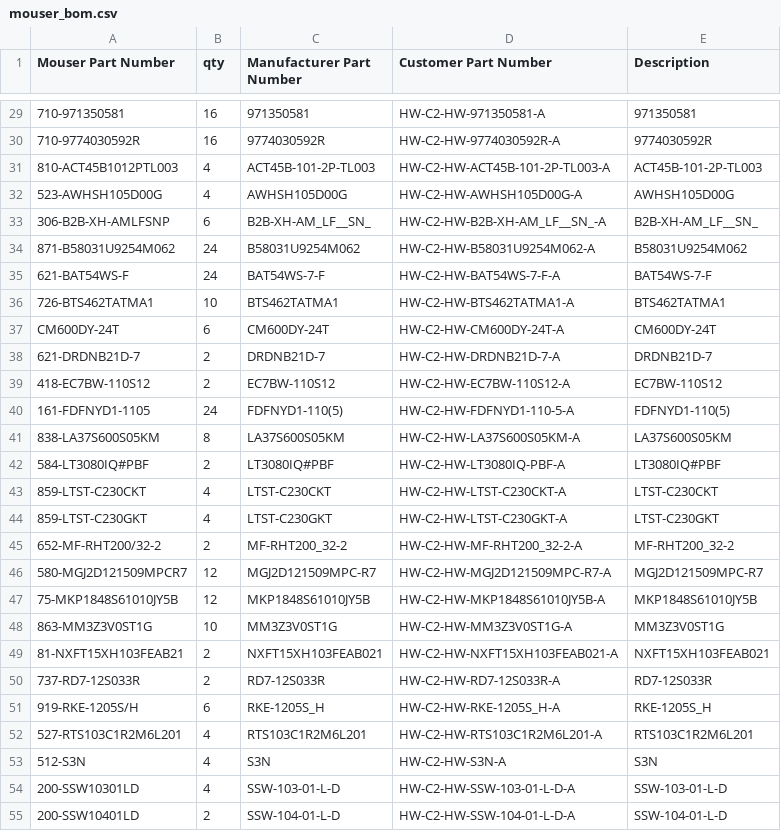
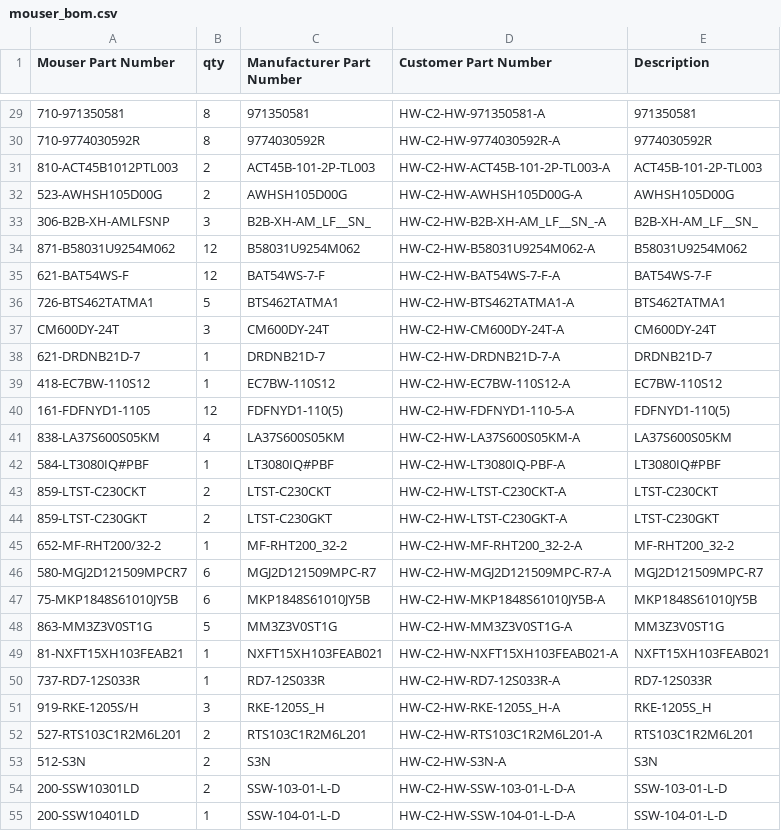
Before and after one commit to OpenVVVF/Hardware, a CSV file: Hardware/Chassis2/FabricationData/BOMs/mouser_bom.csv, drawn as a sheet; only a part is shown, gaps mark what is left out; the diff covers the shown part only.

```diff
--- a/Hardware/Chassis2/FabricationData/BOMs/mouser_bom.csv
+++ b/Hardware/Chassis2/FabricationData/BOMs/mouser_bom.csv
@@ -29,27 +29,27 @@ Mouser Part Number,qty,Manufacturer Part Number,Customer Part Number,Description
-710-971350581,16,971350581,HW-C2-HW-971350581-A,971350581
-710-9774030592R,16,9774030592R,HW-C2-HW-9774030592R-A,9774030592R
-810-ACT45B1012PTL003,4,ACT45B-101-2P-TL003,HW-C2-HW-ACT45B-101-2P-TL003-A,ACT45B-101-2P-TL003
-523-AWHSH105D00G,4,AWHSH105D00G,HW-C2-HW-AWHSH105D00G-A,AWHSH105D00G
-306-B2B-XH-AMLFSNP,6,B2B-XH-AM_LF__SN_,HW-C2-HW-B2B-XH-AM_LF__SN_-A,B2B-XH-AM_LF__SN_
-871-B58031U9254M062,24,B58031U9254M062,HW-C2-HW-B58031U9254M062-A,B58031U9254M062
-621-BAT54WS-F,24,BAT54WS-7-F,HW-C2-HW-BAT54WS-7-F-A,BAT54WS-7-F
-726-BTS462TATMA1,10,BTS462TATMA1,HW-C2-HW-BTS462TATMA1-A,BTS462TATMA1
-CM600DY-24T,6,CM600DY-24T,HW-C2-HW-CM600DY-24T-A,CM600DY-24T
-621-DRDNB21D-7,2,DRDNB21D-7,HW-C2-HW-DRDNB21D-7-A,DRDNB21D-7
-418-EC7BW-110S12,2,EC7BW-110S12,HW-C2-HW-EC7BW-110S12-A,EC7BW-110S12
-161-FDFNYD1-1105,24,FDFNYD1-110(5),HW-C2-HW-FDFNYD1-110-5-A,FDFNYD1-110(5)
-838-LA37S600S05KM,8,LA37S600S05KM,HW-C2-HW-LA37S600S05KM-A,LA37S600S05KM
-584-LT3080IQ#PBF,2,LT3080IQ#PBF,HW-C2-HW-LT3080IQ-PBF-A,LT3080IQ#PBF
-859-LTST-C230CKT,4,LTST-C230CKT,HW-C2-HW-LTST-C230CKT-A,LTST-C230CKT
-859-LTST-C230GKT,4,LTST-C230GKT,HW-C2-HW-LTST-C230GKT-A,LTST-C230GKT
-652-MF-RHT200/32-2,2,MF-RHT200_32-2,HW-C2-HW-MF-RHT200_32-2-A,MF-RHT200_32-2
-580-MGJ2D121509MPCR7,12,MGJ2D121509MPC-R7,HW-C2-HW-MGJ2D121509MPC-R7-A,MGJ2D121509MPC-R7
-75-MKP1848S61010JY5B,12,MKP1848S61010JY5B,HW-C2-HW-MKP1848S61010JY5B-A,MKP1848S61010JY5B
-863-MM3Z3V0ST1G,10,MM3Z3V0ST1G,HW-C2-HW-MM3Z3V0ST1G-A,MM3Z3V0ST1G
-81-NXFT15XH103FEAB21,2,NXFT15XH103FEAB021,HW-C2-HW-NXFT15XH103FEAB021-A,NXFT15XH103FEAB021
-737-RD7-12S033R,2,RD7-12S033R,HW-C2-HW-RD7-12S033R-A,RD7-12S033R
-919-RKE-1205S/H,6,RKE-1205S_H,HW-C2-HW-RKE-1205S_H-A,RKE-1205S_H
-527-RTS103C1R2M6L201,4,RTS103C1R2M6L201,HW-C2-HW-RTS103C1R2M6L201-A,RTS103C1R2M6L201
-512-S3N,4,S3N,HW-C2-HW-S3N-A,S3N
-200-SSW10301LD,4,SSW-103-01-L-D,HW-C2-HW-SSW-103-01-L-D-A,SSW-103-01-L-D
-200-SSW10401LD,2,SSW-104-01-L-D,HW-C2-HW-SSW-104-01-L-D-A,SSW-104-01-L-D
+710-971350581,8,971350581,HW-C2-HW-971350581-A,971350581
+710-9774030592R,8,9774030592R,HW-C2-HW-9774030592R-A,9774030592R
+810-ACT45B1012PTL003,2,ACT45B-101-2P-TL003,HW-C2-HW-ACT45B-101-2P-TL003-A,ACT45B-101-2P-TL003
+523-AWHSH105D00G,2,AWHSH105D00G,HW-C2-HW-AWHSH105D00G-A,AWHSH105D00G
+306-B2B-XH-AMLFSNP,3,B2B-XH-AM_LF__SN_,HW-C2-HW-B2B-XH-AM_LF__SN_-A,B2B-XH-AM_LF__SN_
+871-B58031U9254M062,12,B58031U9254M062,HW-C2-HW-B58031U9254M062-A,B58031U9254M062
+621-BAT54WS-F,12,BAT54WS-7-F,HW-C2-HW-BAT54WS-7-F-A,BAT54WS-7-F
+726-BTS462TATMA1,5,BTS462TATMA1,HW-C2-HW-BTS462TATMA1-A,BTS462TATMA1
+CM600DY-24T,3,CM600DY-24T,HW-C2-HW-CM600DY-24T-A,CM600DY-24T
+621-DRDNB21D-7,1,DRDNB21D-7,HW-C2-HW-DRDNB21D-7-A,DRDNB21D-7
+418-EC7BW-110S12,1,EC7BW-110S12,HW-C2-HW-EC7BW-110S12-A,EC7BW-110S12
+161-FDFNYD1-1105,12,FDFNYD1-110(5),HW-C2-HW-FDFNYD1-110-5-A,FDFNYD1-110(5)
+838-LA37S600S05KM,4,LA37S600S05KM,HW-C2-HW-LA37S600S05KM-A,LA37S600S05KM
+584-LT3080IQ#PBF,1,LT3080IQ#PBF,HW-C2-HW-LT3080IQ-PBF-A,LT3080IQ#PBF
+859-LTST-C230CKT,2,LTST-C230CKT,HW-C2-HW-LTST-C230CKT-A,LTST-C230CKT
+859-LTST-C230GKT,2,LTST-C230GKT,HW-C2-HW-LTST-C230GKT-A,LTST-C230GKT
+652-MF-RHT200/32-2,1,MF-RHT200_32-2,HW-C2-HW-MF-RHT200_32-2-A,MF-RHT200_32-2
+580-MGJ2D121509MPCR7,6,MGJ2D121509MPC-R7,HW-C2-HW-MGJ2D121509MPC-R7-A,MGJ2D121509MPC-R7
+75-MKP1848S61010JY5B,6,MKP1848S61010JY5B,HW-C2-HW-MKP1848S61010JY5B-A,MKP1848S61010JY5B
+863-MM3Z3V0ST1G,5,MM3Z3V0ST1G,HW-C2-HW-MM3Z3V0ST1G-A,MM3Z3V0ST1G
+81-NXFT15XH103FEAB21,1,NXFT15XH103FEAB021,HW-C2-HW-NXFT15XH103FEAB021-A,NXFT15XH103FEAB021
+737-RD7-12S033R,1,RD7-12S033R,HW-C2-HW-RD7-12S033R-A,RD7-12S033R
+919-RKE-1205S/H,3,RKE-1205S_H,HW-C2-HW-RKE-1205S_H-A,RKE-1205S_H
+527-RTS103C1R2M6L201,2,RTS103C1R2M6L201,HW-C2-HW-RTS103C1R2M6L201-A,RTS103C1R2M6L201
+512-S3N,2,S3N,HW-C2-HW-S3N-A,S3N
+200-SSW10301LD,2,SSW-103-01-L-D,HW-C2-HW-SSW-103-01-L-D-A,SSW-103-01-L-D
+200-SSW10401LD,1,SSW-104-01-L-D,HW-C2-HW-SSW-104-01-L-D-A,SSW-104-01-L-D
```
Also changed, not shown: 54 edited cells elsewhere in this file, Hardware/Chassis2/FabricationData/BOMs/Consolidated_BOM.csv, Hardware/Chassis2/FabricationData/BOMs/Variants/generous/Consolidated_BOM.csv, 24 other files.
